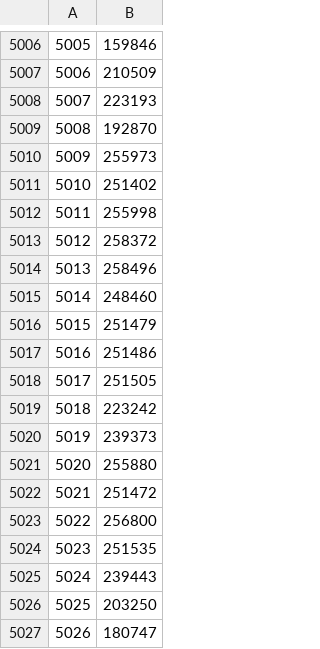
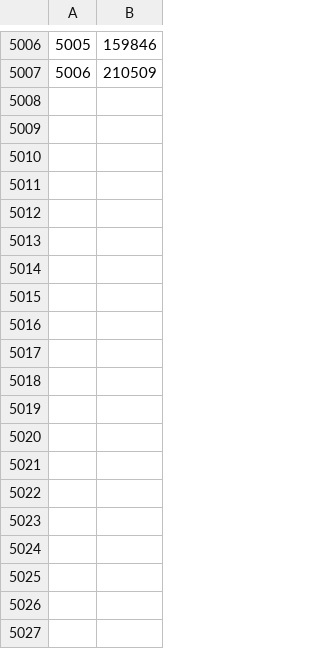
Before and after one commit to ChaokunChang/Skymap, a CSV file: Data/sky_table_name.csv (was Data/sky_table2_name.csv), drawn as a sheet; only a part is shown, gaps mark what is left out; the diff covers the shown part only.

```diff
--- a/Data/sky_table2_name.csv
+++ b/Data/sky_table_name.csv
@@ -5007,21 +5007 @@
 5006,210509
-5007,223193
-5008,192870
-5009,255973
-5010,251402
-5011,255998
-5012,258372
-5013,258496
-5014,248460
-5015,251479
-5016,251486
-5017,251505
-5018,223242
-5019,239373
-5020,255880
-5021,251472
-5022,256800
-5023,251535
-5024,239443
-5025,203250
-5026,180747
```
Also changed, not shown: 29 removed rows elsewhere in this file, Data/sky_table.csv, 6 other files.
